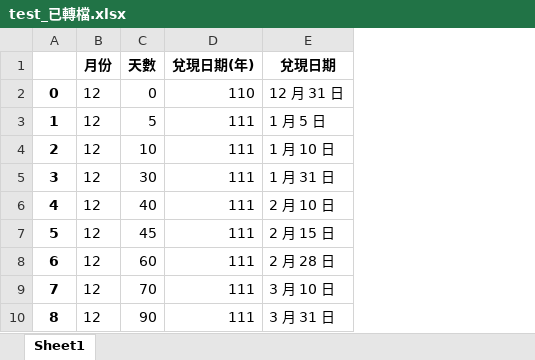
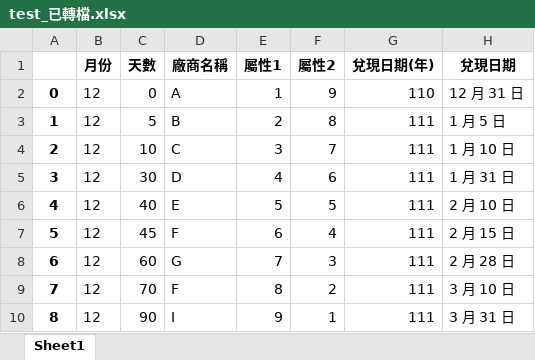
Before and after one commit to qseft0402/DeadLine, an Excel workbook: test_已轉檔.xlsx, sheet Sheet1, drawn as a sheet; values as stored, in another font and other column widths than the file's, no borders; the diff names each change by its address in the sheet, - before the commit and + after, or states it on an @@ line.

```diff
--- a/test_已轉檔.xlsx (sheet Sheet1)
+++ b/test_已轉檔.xlsx (sheet Sheet1)
+column D (廠商名稱), rows 2-10: A | B | C | D | E | F | G | F | I
+column E (屬性1), rows 2-10: 1 | 2 | 3 | 4 | 5 | 6 | 7 | 8 | 9
+column F (屬性2), rows 2-10: 9 | 8 | 7 | 6 | 5 | 4 | 3 | 2 | 1
```
Also changed, not shown: test.xlsx, 15 other files.
